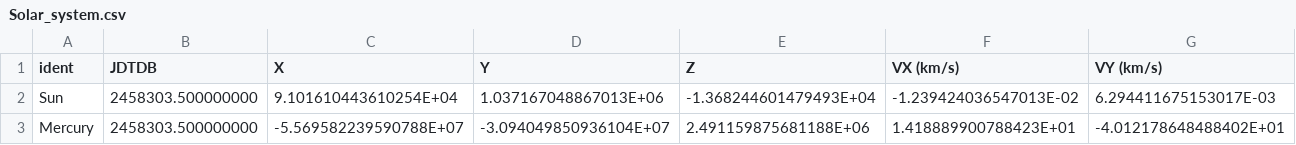
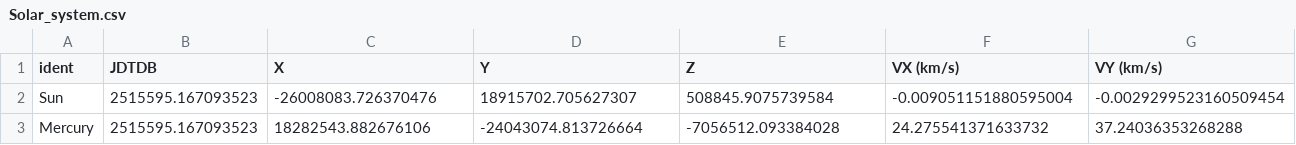
Before and after one commit to nullableVoidPtr/N-body, a CSV file: Solar_system.csv, drawn as a sheet; only a part is shown; the diff covers the shown part only; the diff names each change by its address in the sheet, - before the commit and + after, or states it on an @@ line.

```diff
--- a/Solar_system.csv
+++ b/Solar_system.csv
-B2:B3 (JDTDB): 2458303.500000000
+B2:B3 (JDTDB): 2515595.167093523
-C2 (X): 9.101610443610254E+04
+C2 (X): -26008083.726370476
-D2 (Y): 1.037167048867013E+06
+D2 (Y): 18915702.705627307
-E2 (Z): -1.368244601479493E+04
+E2 (Z): 508845.9075739584
-F2 (VX (km/s)): -1.239424036547013E-02
+F2 (VX (km/s)): -0.009051151880595004
-G2 (VY (km/s)): 6.294411675153017E-03
+G2 (VY (km/s)): -0.0029299523160509454
-C3 (X): -5.569582239590788E+07
+C3 (X): 18282543.882676106
-D3 (Y): -3.094049850936104E+07
+D3 (Y): -24043074.813726664
-E3 (Z): 2.491159875681188E+06
+E3 (Z): -7056512.093384028
-F3 (VX (km/s)): 1.418889900788423E+01
+F3 (VX (km/s)): 24.275541371633732
-G3 (VY (km/s)): -4.012178648488402E+01
+G3 (VY (km/s)): 37.24036353268288
```
Also changed, not shown: 127 edited cells elsewhere in this file, 5 other files.
